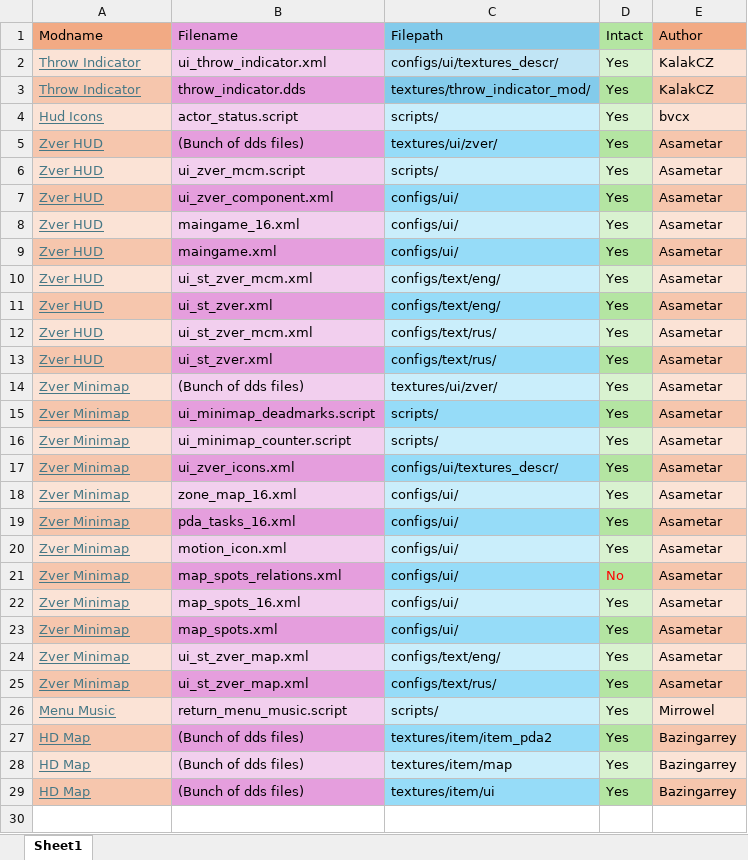
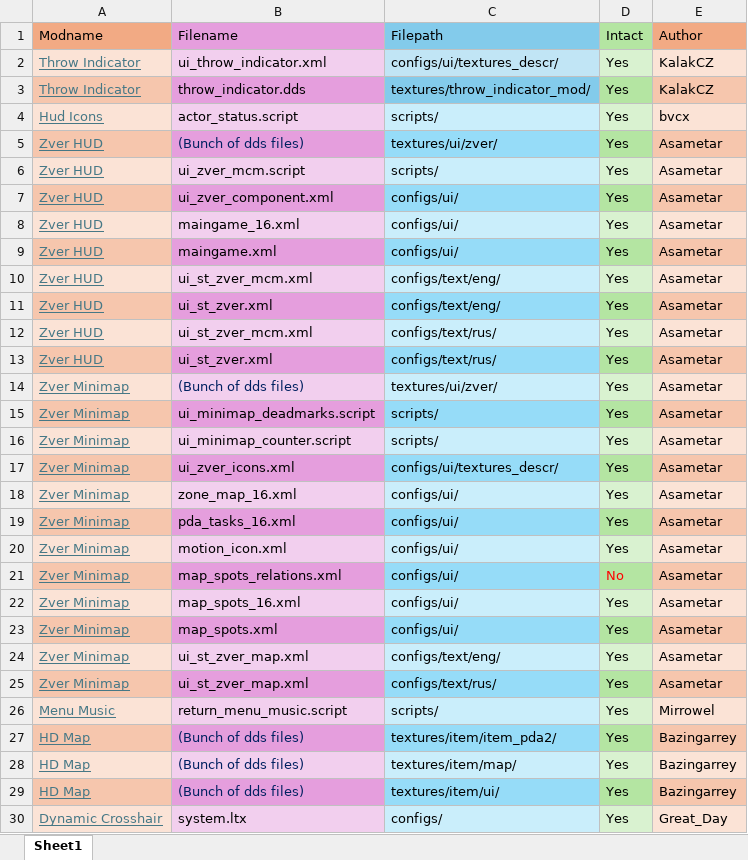
Before and after one commit to GoldsphereShill/Back-to-roots-wip, an Excel workbook: development/Integrated Mods.xlsx, sheet Sheet1, drawn as a sheet; values as stored, in another font and other column widths than the file's, no borders; the diff names each change by its address in the sheet, - before the commit and + after, or states it on an @@ line.

Commit message:
Integrated Dynamic Crosshair

```diff
--- a/development/Integrated Mods.xlsx (sheet Sheet1)
+++ b/development/Integrated Mods.xlsx (sheet Sheet1)
-B5 text colour: black
+B5 text colour: #002060
-B14 text colour: black
+B14 text colour: #002060
-B27:B29 text colour: black
+B27:B29 text colour: #002060
-C27 (Filepath): textures/item/item_pda2
+C27 (Filepath): textures/item/item_pda2/
-C28 (Filepath): textures/item/map
+C28 (Filepath): textures/item/map/
-C29 (Filepath): textures/item/ui
+C29 (Filepath): textures/item/ui/
+row 30: Dynamic Crosshair | system.ltx | configs/ | Yes | Great_Day
```
Also changed, not shown: 2 other files.
